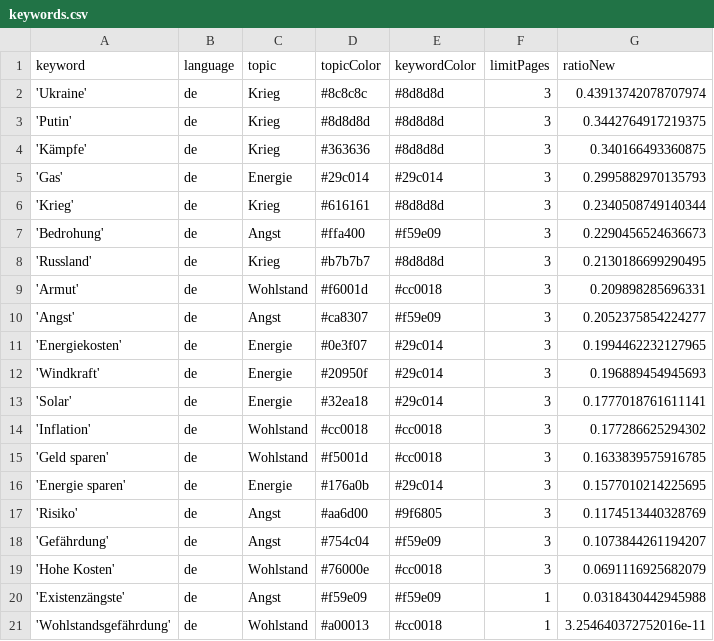
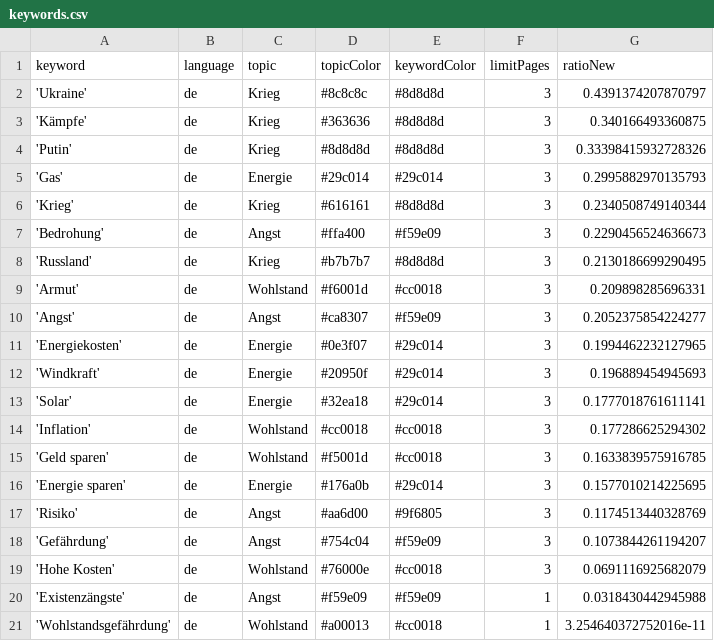
Before and after one commit to tg-news/winterIsComing2, a CSV file: keywords.csv, drawn as a sheet.

```diff
--- a/keywords.csv
+++ b/keywords.csv
@@ -1,5 +1,5 @@
 keyword,language,topic,topicColor,keywordColor,limitPages,ratioNew
-'Ukraine',de,Krieg,#8c8c8c,#8d8d8d,3,0.43913742078707974
-'Putin',de,Krieg,#8d8d8d,#8d8d8d,3,0.3442764917219375
+'Ukraine',de,Krieg,#8c8c8c,#8d8d8d,3,0.4391374207870797
 'Kämpfe',de,Krieg,#363636,#8d8d8d,3,0.340166493360875
+'Putin',de,Krieg,#8d8d8d,#8d8d8d,3,0.33398415932728326
 'Gas',de,Energie,#29c014,#29c014,3,0.2995882970135793
```
Also changed, not shown: csv/news_2024_09.csv, 1 other file.
